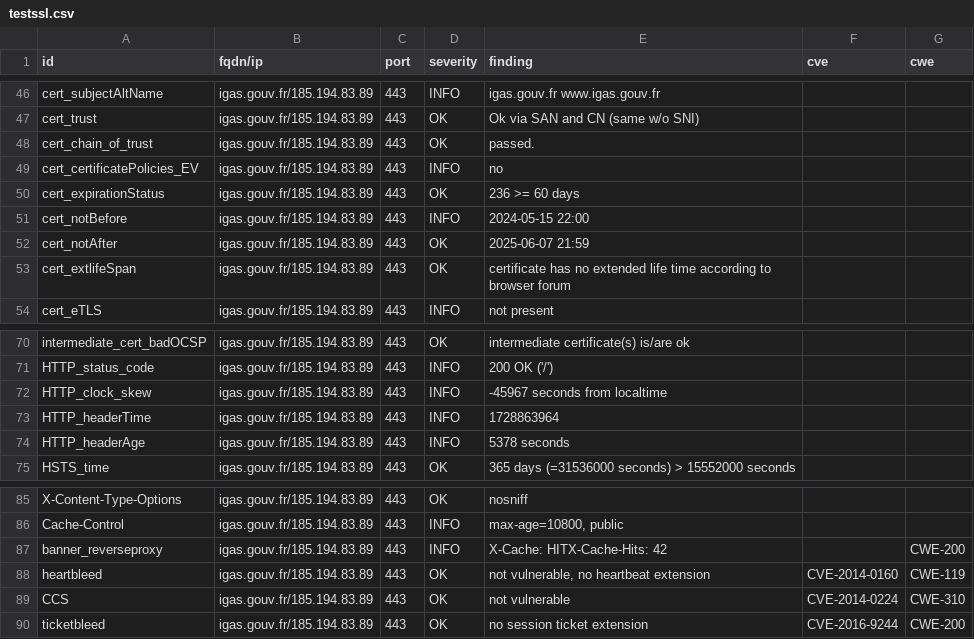
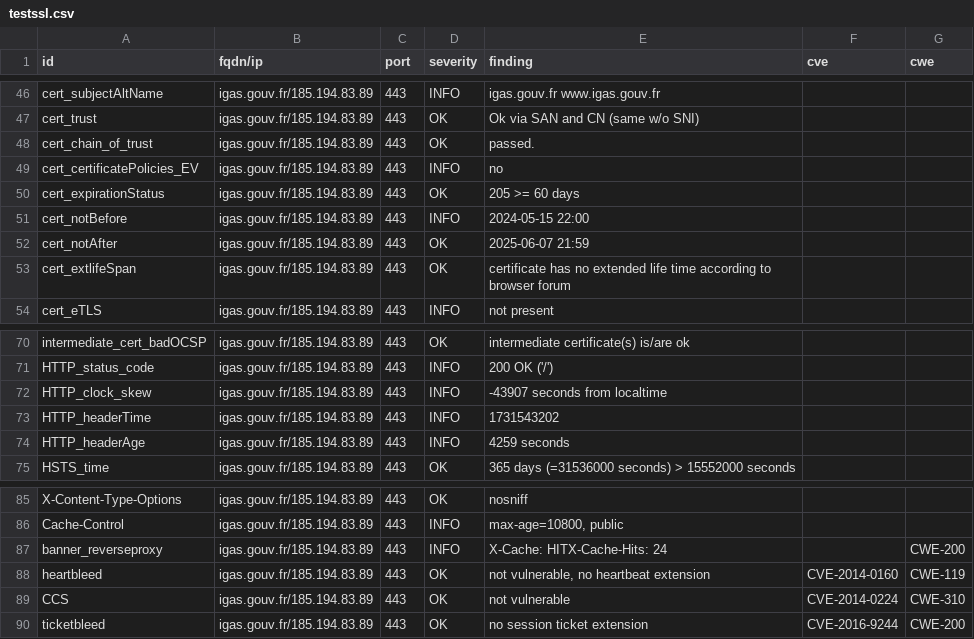
Before and after one commit to GKO-org/dashlordPrd5, a CSV file: results/aHR0cHM6Ly9pZ2FzLmdvdXYuZnI=/testssl.csv, drawn as a sheet; only a part is shown, gaps mark what is left out.

```diff
--- a/results/aHR0cHM6Ly9pZ2FzLmdvdXYuZnI=/testssl.csv
+++ b/results/aHR0cHM6Ly9pZ2FzLmdvdXYuZnI=/testssl.csv
@@ -49,3 +49,3 @@
 "cert_certificatePolicies_EV","igas.gouv.fr/185.194.83.89","443","INFO","no","",""
-"cert_expirationStatus","igas.gouv.fr/185.194.83.89","443","OK","236 >= 60 days","",""
+"cert_expirationStatus","igas.gouv.fr/185.194.83.89","443","OK","205 >= 60 days","",""
 "cert_notBefore","igas.gouv.fr/185.194.83.89","443","INFO","2024-05-15 22:00","",""
@@ -71,5 +71,5 @@
 "HTTP_status_code","igas.gouv.fr/185.194.83.89","443","INFO","200 OK ('/')","",""
-"HTTP_clock_skew","igas.gouv.fr/185.194.83.89","443","INFO","-45967 seconds from localtime","",""
-"HTTP_headerTime","igas.gouv.fr/185.194.83.89","443","INFO","1728863964","",""
-"HTTP_headerAge","igas.gouv.fr/185.194.83.89","443","INFO","5378 seconds","",""
+"HTTP_clock_skew","igas.gouv.fr/185.194.83.89","443","INFO","-43907 seconds from localtime","",""
+"HTTP_headerTime","igas.gouv.fr/185.194.83.89","443","INFO","1731543202","",""
+"HTTP_headerAge","igas.gouv.fr/185.194.83.89","443","INFO","4259 seconds","",""
 "HSTS_time","igas.gouv.fr/185.194.83.89","443","OK","365 days (=31536000 seconds) > 15552000 seconds","",""
@@ -86,3 +86,3 @@
 "Cache-Control","igas.gouv.fr/185.194.83.89","443","INFO","max-age=10800, public","",""
-"banner_reverseproxy","igas.gouv.fr/185.194.83.89","443","INFO","X-Cache: HITX-Cache-Hits: 42","","CWE-200"
+"banner_reverseproxy","igas.gouv.fr/185.194.83.89","443","INFO","X-Cache: HITX-Cache-Hits: 24","","CWE-200"
 "heartbleed","igas.gouv.fr/185.194.83.89","443","OK","not vulnerable, no heartbeat extension","CVE-2014-0160","CWE-119"
```
Also changed, not shown: 9 other files.
